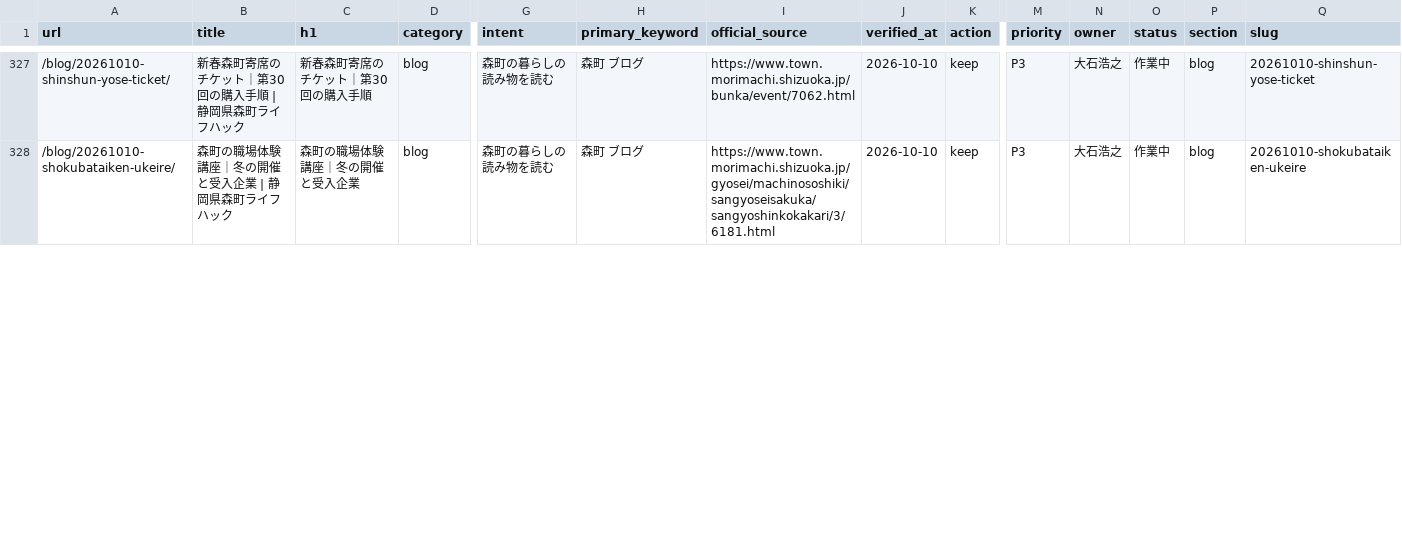
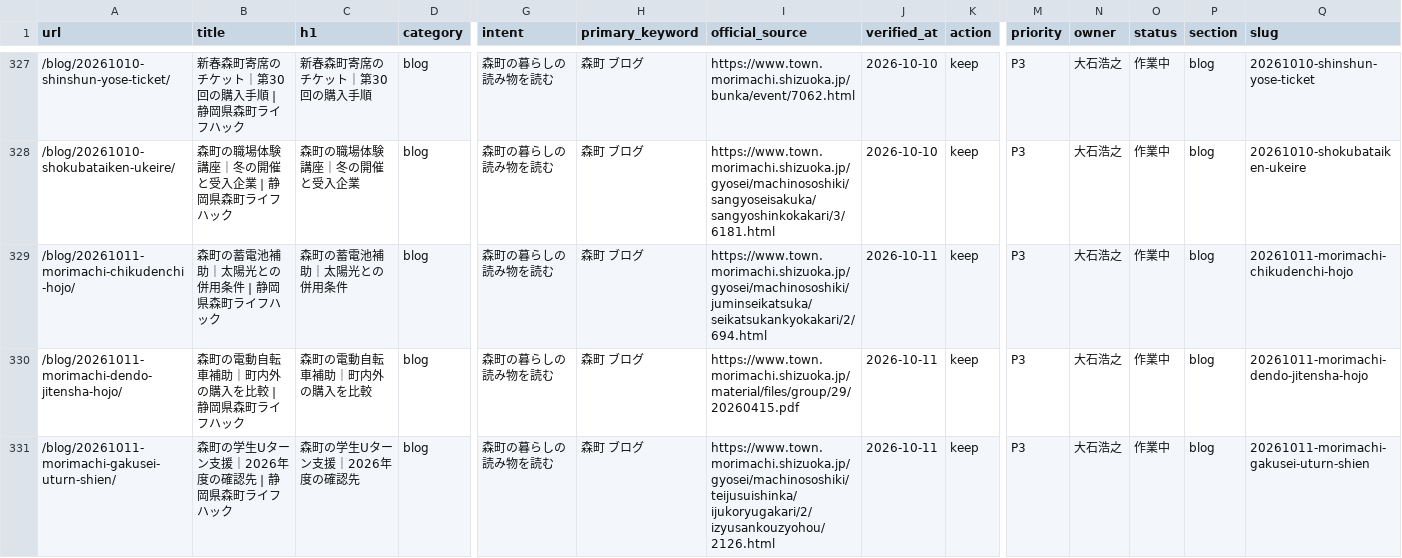
Before and after one commit to iwata-monogatari/enshu-lifehack-morimachi, a CSV file: reports/url-ledger.csv, drawn as a sheet; only a part is shown, gaps mark what is left out; rows hold the shown columns only; the diff covers the shown part only; the diff names each change by its address in the sheet, - before the commit and + after, or states it on an @@ line.

```diff
--- a/reports/url-ledger.csv
+++ b/reports/url-ledger.csv
+row 329: /blog/20261011-morimachi-chikudenchi-hojo/ | 森町の蓄電池補助｜太陽光との併用条件 | 静岡県森町ライフハック | 森町の蓄電池補助｜太陽光との併用条件 | blog | 森町の暮らしの読み物を読む | 森町 ブログ | https://www.town.morimachi.shizuoka.jp/gyosei/machinososhiki/juminseikatsuka/seikatsukankyokakari/2/694.html | 2026-10-11 | keep | P3 | 大石浩之 | 作業中 | blog | 20261011-morimachi-chikudenchi-hojo
+row 330: /blog/20261011-morimachi-dendo-jitensha-hojo/ | 森町の電動自転車補助｜町内外の購入を比較 | 静岡県森町ライフハック | 森町の電動自転車補助｜町内外の購入を比較 | blog | 森町の暮らしの読み物を読む | 森町 ブログ | https://www.town.morimachi.shizuoka.jp/material/files/group/29/20260415.pdf | 2026-10-11 | keep | P3 | 大石浩之 | 作業中 | blog | 20261011-morimachi-dendo-jitensha-hojo
+row 331: /blog/20261011-morimachi-gakusei-uturn-shien/ | 森町の学生Uターン支援｜2026年度の確認先 | 静岡県森町ライフハック | 森町の学生Uターン支援｜2026年度の確認先 | blog | 森町の暮らしの読み物を読む | 森町 ブログ | https://www.town.morimachi.shizuoka.jp/gyosei/machinososhiki/teijusuishinka/ijukoryugakari/2/izyusankouzyohou/2126.html | 2026-10-11 | keep | P3 | 大石浩之 | 作業中 | blog | 20261011-morimachi-gakusei-uturn-shien
```
Also changed, not shown: 1 added row and 6 edited cells elsewhere in this file, 30 other files.
